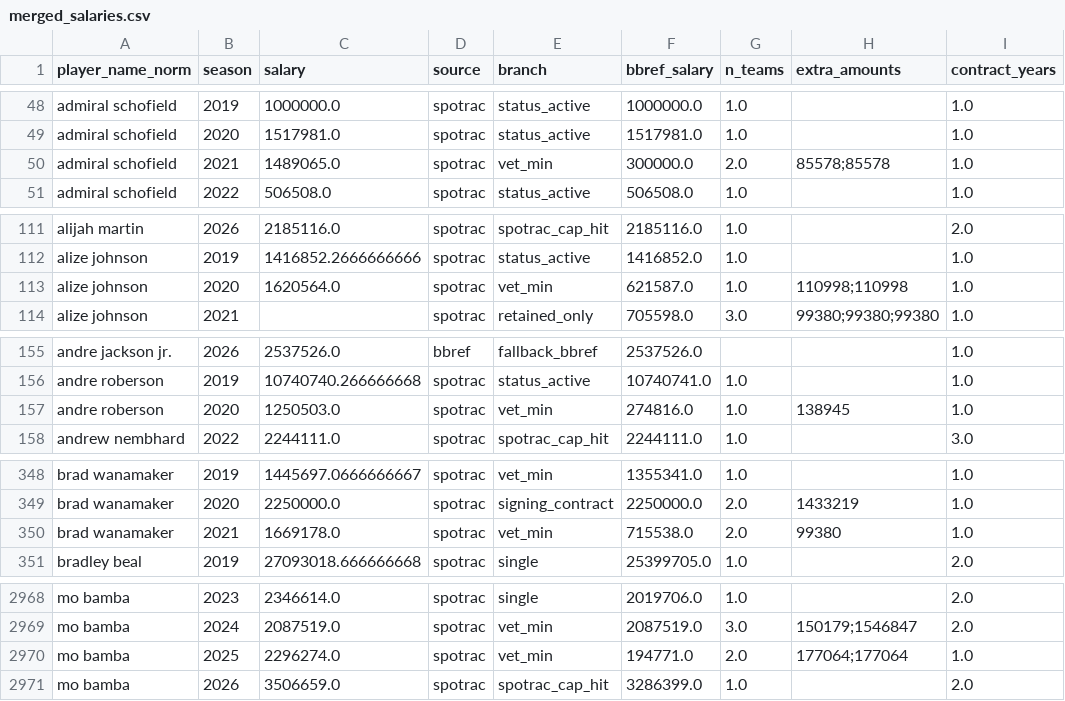
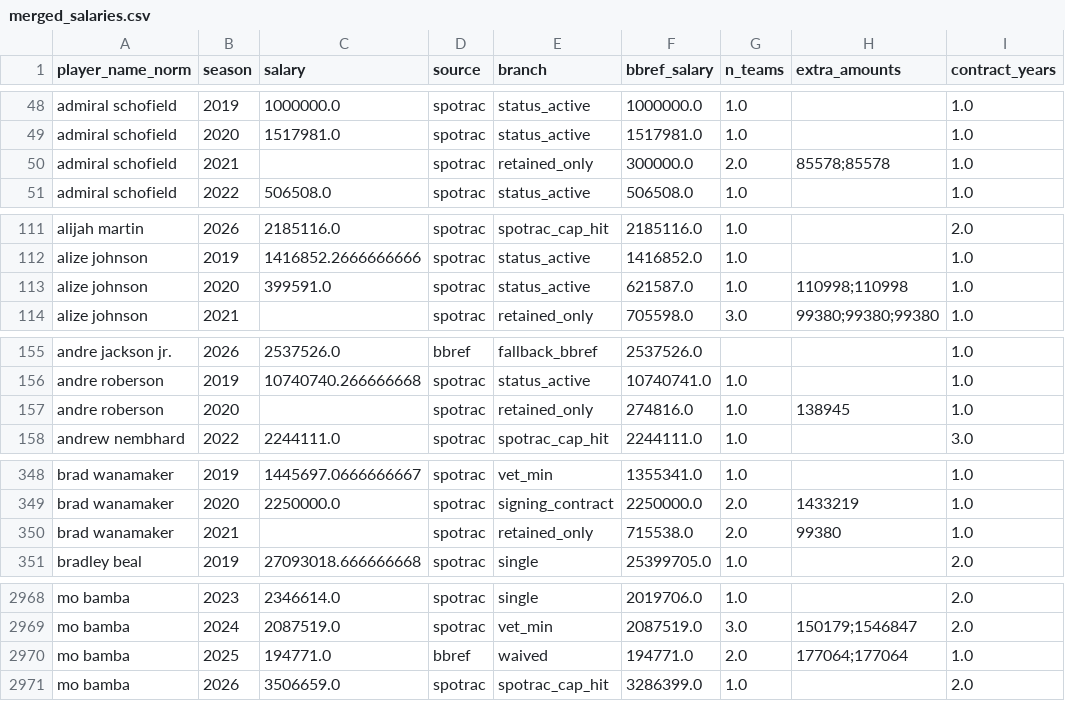
Before and after one commit to Tuomaaa/SOTB_NBASalaryPrediction, a CSV file: data/processed/merged_salaries.csv, drawn as a sheet; only a part is shown, gaps mark what is left out; the diff covers the shown part only.

```diff
--- a/data/processed/merged_salaries.csv
+++ b/data/processed/merged_salaries.csv
@@ -49,3 +49,3 @@ admiral schofield,2019,1000000.0,spotrac,status_active,1000000.0,1.0,,1.0
 admiral schofield,2020,1517981.0,spotrac,status_active,1517981.0,1.0,,1.0
-admiral schofield,2021,1489065.0,spotrac,vet_min,300000.0,2.0,85578;85578,1.0
+admiral schofield,2021,,spotrac,retained_only,300000.0,2.0,85578;85578,1.0
 admiral schofield,2022,506508.0,spotrac,status_active,506508.0,1.0,,1.0
@@ -112,3 +112,3 @@ alijah martin,2026,2185116.0,spotrac,spotrac_cap_hit,2185116.0,1.0,,2.0
 alize johnson,2019,1416852.2666666666,spotrac,status_active,1416852.0,1.0,,1.0
-alize johnson,2020,1620564.0,spotrac,vet_min,621587.0,1.0,110998;110998,1.0
+alize johnson,2020,399591.0,spotrac,status_active,621587.0,1.0,110998;110998,1.0
 alize johnson,2021,,spotrac,retained_only,705598.0,3.0,99380;99380;99380,1.0
@@ -156,3 +156,3 @@ andre jackson jr.,2026,2537526.0,bbref,fallback_bbref,2537526.0,,,1.0
 andre roberson,2019,10740740.266666668,spotrac,status_active,10740741.0,1.0,,1.0
-andre roberson,2020,1250503.0,spotrac,vet_min,274816.0,1.0,138945,1.0
+andre roberson,2020,,spotrac,retained_only,274816.0,1.0,138945,1.0
 andrew nembhard,2022,2244111.0,spotrac,spotrac_cap_hit,2244111.0,1.0,,3.0
@@ -349,3 +349,3 @@ brad wanamaker,2019,1445697.0666666667,spotrac,vet_min,1355341.0,1.0,,1.0
 brad wanamaker,2020,2250000.0,spotrac,signing_contract,2250000.0,2.0,1433219,1.0
-brad wanamaker,2021,1669178.0,spotrac,vet_min,715538.0,2.0,99380,1.0
+brad wanamaker,2021,,spotrac,retained_only,715538.0,2.0,99380,1.0
 bradley beal,2019,27093018.666666668,spotrac,single,25399705.0,1.0,,2.0
@@ -2969,3 +2969,3 @@ mo bamba,2023,2346614.0,spotrac,single,2019706.0,1.0,,2.0
 mo bamba,2024,2087519.0,spotrac,vet_min,2087519.0,3.0,150179;1546847,2.0
-mo bamba,2025,2296274.0,spotrac,vet_min,194771.0,2.0,177064;177064,1.0
+mo bamba,2025,194771.0,bbref,waived,194771.0,2.0,177064;177064,1.0
 mo bamba,2026,3506659.0,spotrac,spotrac_cap_hit,3286399.0,1.0,,2.0
```
Also changed, not shown: 157 edited cells elsewhere in this file, 1 other file.
